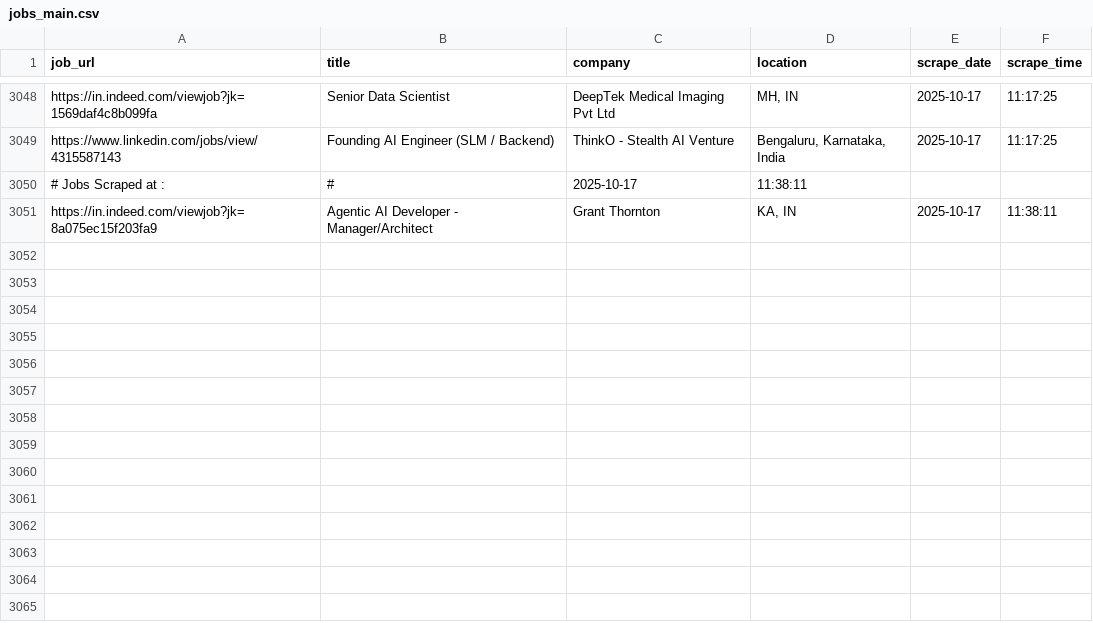
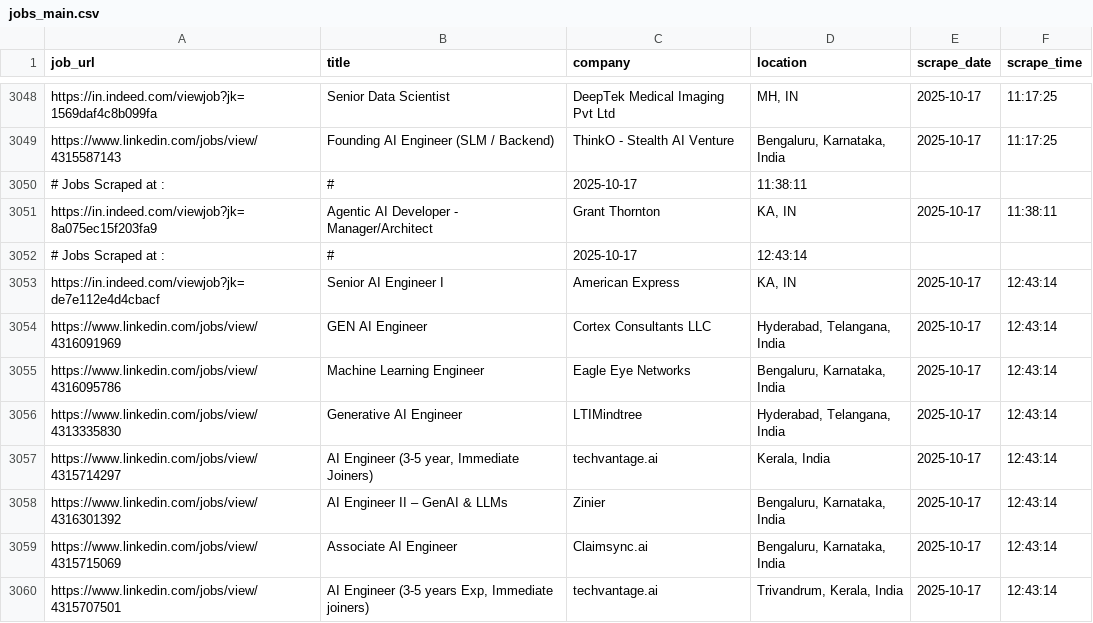
Before and after one commit to ANKIT0017/AUTO-search, a CSV file: jobs_main.csv, drawn as a sheet; only a part is shown, gaps mark what is left out.

```diff
--- a/jobs_main.csv
+++ b/jobs_main.csv
@@ -3051 +3051,10 @@
 "https://in.indeed.com/viewjob?jk=8a075ec15f203fa9","Agentic AI Developer - Manager/Architect","Grant Thornton","KA, IN","2025-10-17","11:38:11"
+# Jobs Scraped at : , #, 2025-10-17, 12:43:14
+"https://in.indeed.com/viewjob?jk=de7e112e4d4cbacf","Senior AI Engineer I","American Express","KA, IN","2025-10-17","12:43:14"
+"https://www.linkedin.com/jobs/view/4316091969","GEN AI Engineer","Cortex Consultants LLC","Hyderabad, Telangana, India","2025-10-17","12:43:14"
+"https://www.linkedin.com/jobs/view/4316095786","Machine Learning Engineer","Eagle Eye Networks","Bengaluru, Karnataka, India","2025-10-17","12:43:14"
+"https://www.linkedin.com/jobs/view/4313335830","Generative AI Engineer","LTIMindtree","Hyderabad, Telangana, India","2025-10-17","12:43:14"
+"https://www.linkedin.com/jobs/view/4315714297","AI Engineer (3-5 year, Immediate Joiners)","techvantage.ai","Kerala, India","2025-10-17","12:43:14"
+"https://www.linkedin.com/jobs/view/4316301392","AI Engineer II – GenAI & LLMs","Zinier","Bengaluru, Karnataka, India","2025-10-17","12:43:14"
+"https://www.linkedin.com/jobs/view/4315715069","Associate AI Engineer","Claimsync.ai","Bengaluru, Karnataka, India","2025-10-17","12:43:14"
+"https://www.linkedin.com/jobs/view/4315707501","AI Engineer (3-5 years Exp, Immediate joiners)","techvantage.ai","Trivandrum, Kerala, India","2025-10-17","12:43:14"
```
